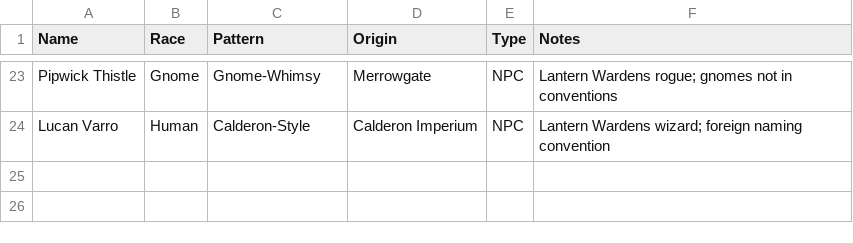
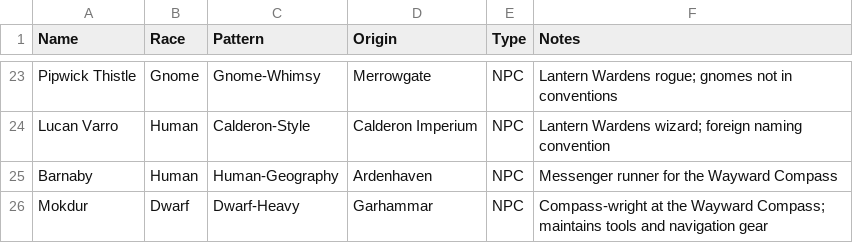
Before and after one commit to JoJoAtkinson/pentaryn, a TSV file: world/character-registry.tsv, drawn as a sheet; only a part is shown, gaps mark what is left out; the diff names each change by its address in the sheet, - before the commit and + after, or states it on an @@ line.

```diff
--- a/world/character-registry.tsv
+++ b/world/character-registry.tsv
+row 25: Barnaby | Human | Human-Geography | Ardenhaven | NPC | Messenger runner for the Wayward Compass
+row 26: Mokdur | Dwarf | Dwarf-Heavy | Garhammar | NPC | Compass-wright at the Wayward Compass; maintains tools and navigation gear
```
Also changed, not shown: world/party/the-compass-edge/_history.tsv, 26 other files.
